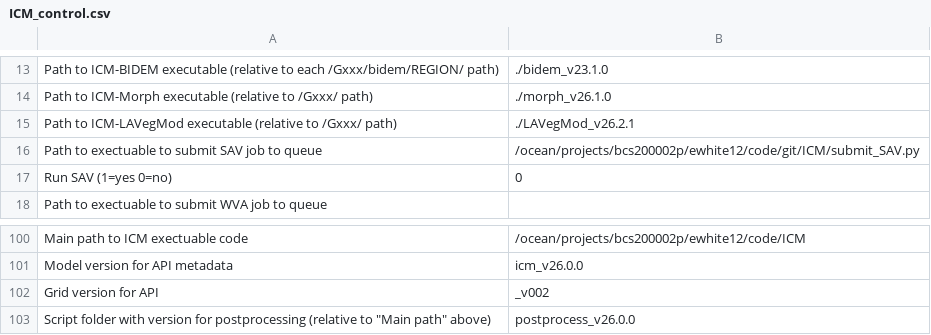
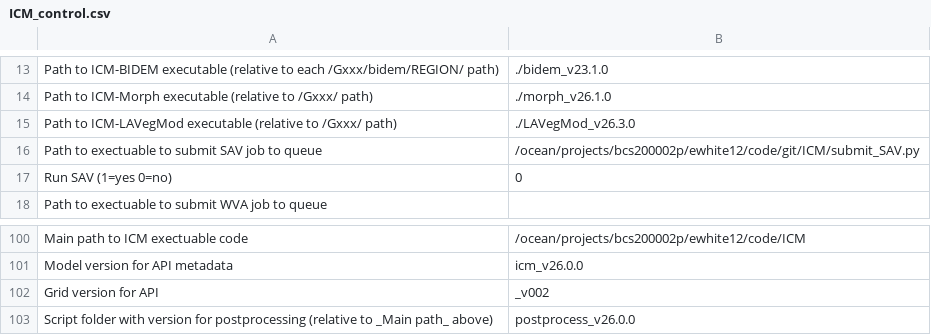
Before and after one commit to CPRA-MP/ICM, a CSV file: ICM_control.csv, drawn as a sheet; only a part is shown, gaps mark what is left out.

Commit message:
Update ICM_control.csv

```diff
--- a/ICM_control.csv
+++ b/ICM_control.csv
@@ -14,3 +14,3 @@ Path to ICM-BIDEM executable (relative to each /Gxxx/bidem/REGION/ path),./bidem
 Path to ICM-Morph executable (relative to /Gxxx/ path),./morph_v26.1.0
-Path to ICM-LAVegMod executable (relative to /Gxxx/ path),./LAVegMod_v26.2.1
+Path to ICM-LAVegMod executable (relative to /Gxxx/ path),./LAVegMod_v26.3.0
 Path to exectuable to submit SAV job to queue,/ocean/projects/bcs200002p/ewhite12/code/git/ICM/submit_SAV.py
@@ -102,2 +102,2 @@ Model version for API metadata,icm_v26.0.0
 Grid version for API,_v002
-Script folder with version for postprocessing (relative to "Main path" above),postprocess_v26.0.0
+Script folder with version for postprocessing (relative to _Main path_ above),postprocess_v26.0.0
```
